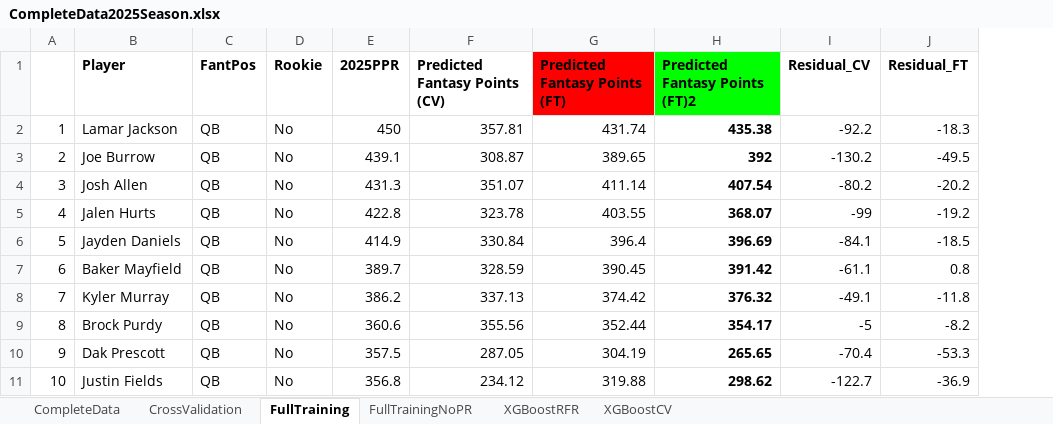
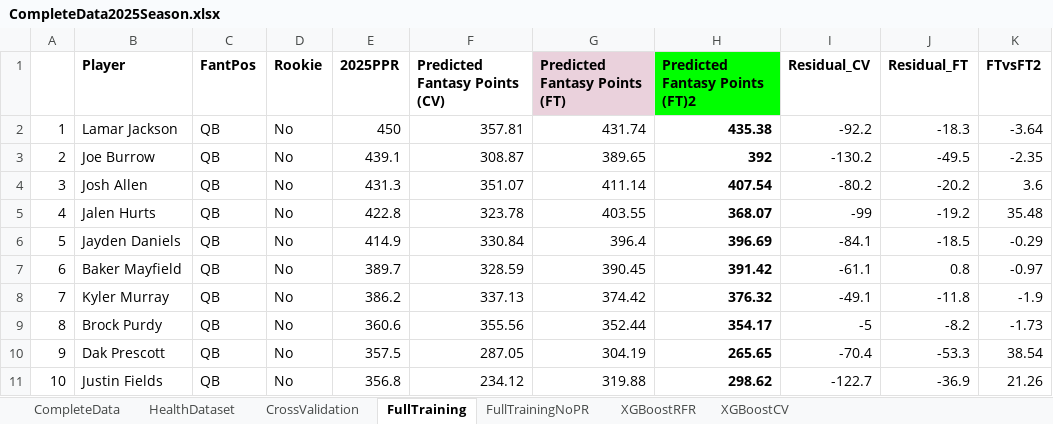
Before and after one commit to MoonData21/FantasyFootball2025Projections, an Excel workbook: CompleteData2025Season.xlsx, sheet FullTraining, drawn as a sheet; only a part is shown; values as stored, in another font and other column widths than the file's, no borders; charts and pictures not drawn; the diff names each change by its address in the sheet, - before the commit and + after, or states it on an @@ line.

```diff
--- a/CompleteData2025Season.xlsx (sheet FullTraining)
+++ b/CompleteData2025Season.xlsx (sheet FullTraining)
+sheet tab: HealthDataset
+column K (FTvsFT2), rows 2-11: -3.64 | -2.35 | 3.6 | 35.48 | -0.29 | -0.97 | -1.9 | -1.73 | 38.54 | 21.26
-G1 fill: #FF0000
+G1 fill: #EAD1DC
```
Also changed, not shown: sheet CompleteData, sheet XGBoostCV, charts or pictures.
